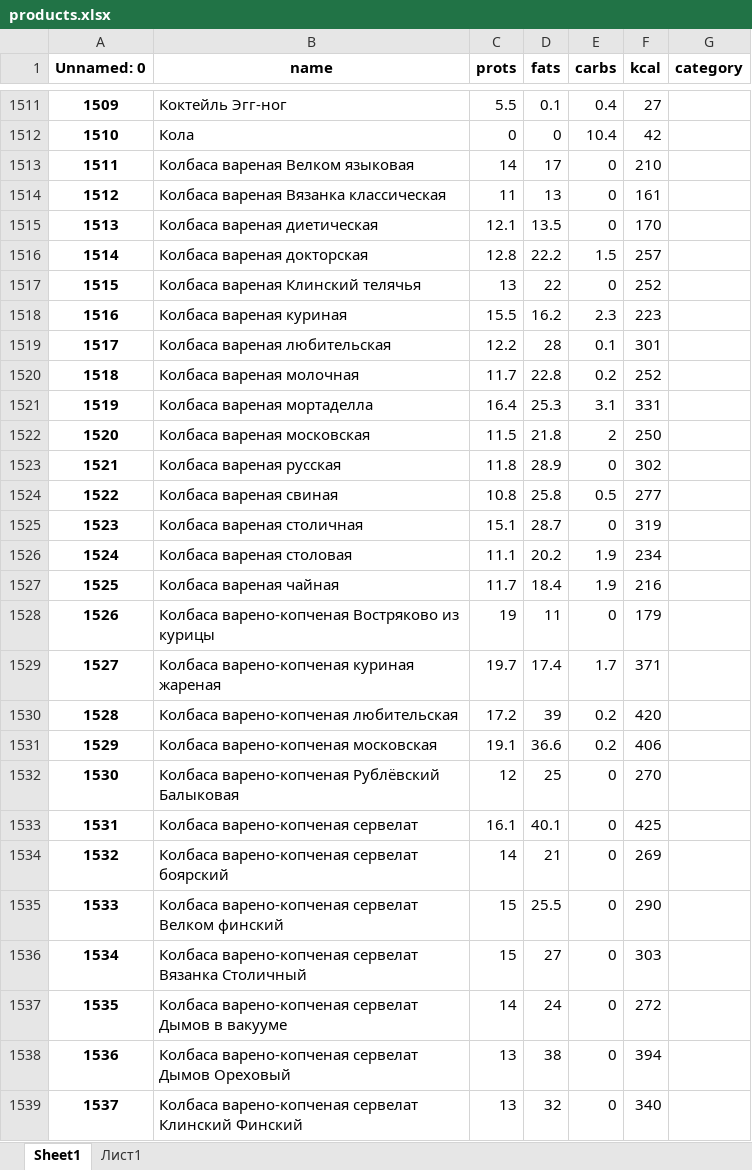
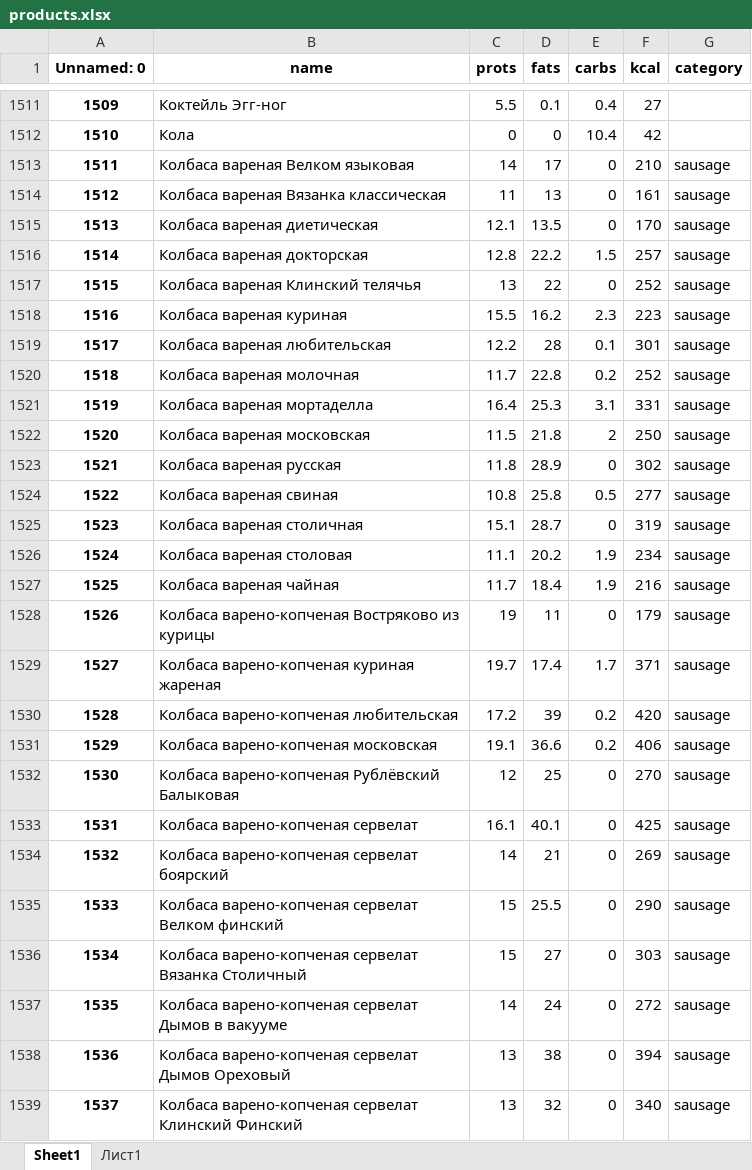
Before and after one commit to reiho/GluomYOLO, an Excel workbook: products.xlsx, sheet Sheet1, drawn as a sheet; only a part is shown, gaps mark what is left out; values as stored, in another font and other column widths than the file's, no borders; charts and pictures not drawn; the diff covers the shown part only; the diff names each change by its address in the sheet, - before the commit and + after, or states it on an @@ line.

Commit message:
Add files via upload

```diff
--- a/products.xlsx (sheet Sheet1)
+++ b/products.xlsx (sheet Sheet1)
-G1513:G1539 (category): (empty)
+G1513:G1539 (category): sausage
```
Also changed, not shown: 2 added rows and 94 edited cells elsewhere in this sheet, sheet Лист1.
